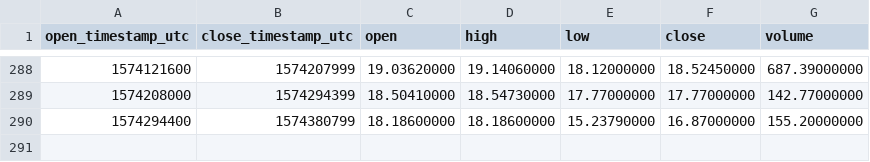
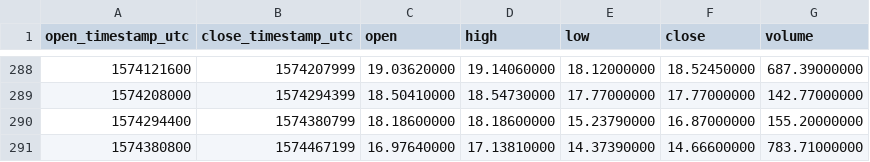
Before and after one commit to cryptobigbro/binance-BNBUSDS, a CSV file: binance-BNBUSDS-1d.csv, drawn as a sheet; only a part is shown, gaps mark what is left out; the diff names each change by its address in the sheet, - before the commit and + after, or states it on an @@ line.

```diff
--- a/binance-BNBUSDS-1d.csv
+++ b/binance-BNBUSDS-1d.csv
+row 291: 1574380800 | 1574467199 | 16.97640000 | 17.13810000 | 14.37390000 | 14.66600000 | 783.71000000
```
Also changed, not shown: binance-BNBUSDS-1h.csv.
